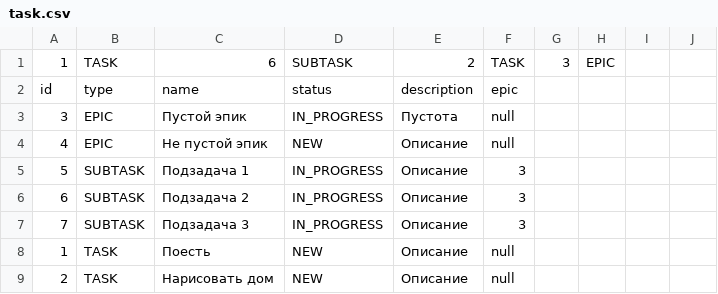
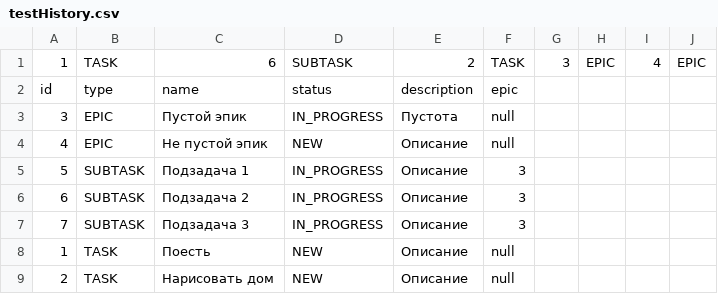
Before and after one commit to FalseTheory/java-kanban, a CSV file: testResources/testHistory.csv (was resources/task.csv), drawn as a sheet.

```diff
--- a/resources/task.csv
+++ b/testResources/testHistory.csv
@@ -1,2 +1,2 @@
-1,TASK,6,SUBTASK,2,TASK,3,EPIC
+1,TASK,6,SUBTASK,2,TASK,3,EPIC,4,EPIC
 id,type,name,status,description,epic
```
Also changed, not shown: 1 other file.
